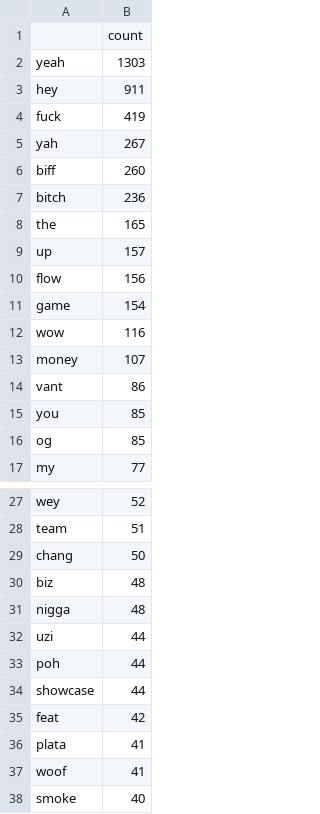
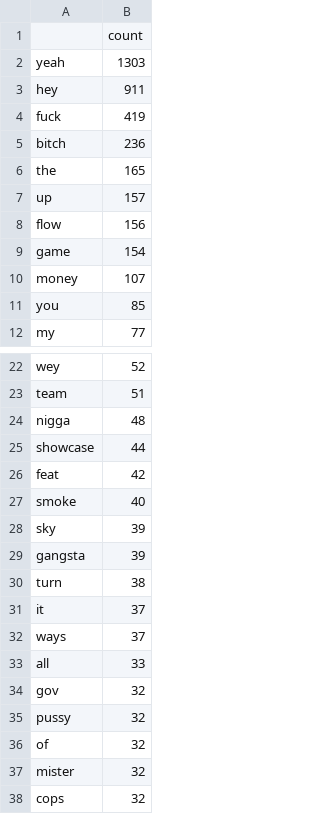
Before and after one commit to owengombas/genyus, a CSV file: notebooks/report/datas/english_words.csv, drawn as a sheet; only a part is shown, gaps mark what is left out; the shorter side is filled out with more unchanged rows; the diff names each change by its address in the sheet, - before the commit and + after, or states it on an @@ line.

```diff
--- a/notebooks/report/datas/english_words.csv
+++ b/notebooks/report/datas/english_words.csv
-row 5: yah | 267
-row 6: biff | 260
-row 12: wow | 116
-row 14: vant | 86
-row 16: og | 85
-row 29: chang | 50
-row 30: biz | 48
-row 32: uzi | 44
-row 33: poh | 44
-row 36: plata | 41
-row 37: woof | 41
```
Also changed, not shown: notebooks/report/datas/not_french.csv, 2 other files.
